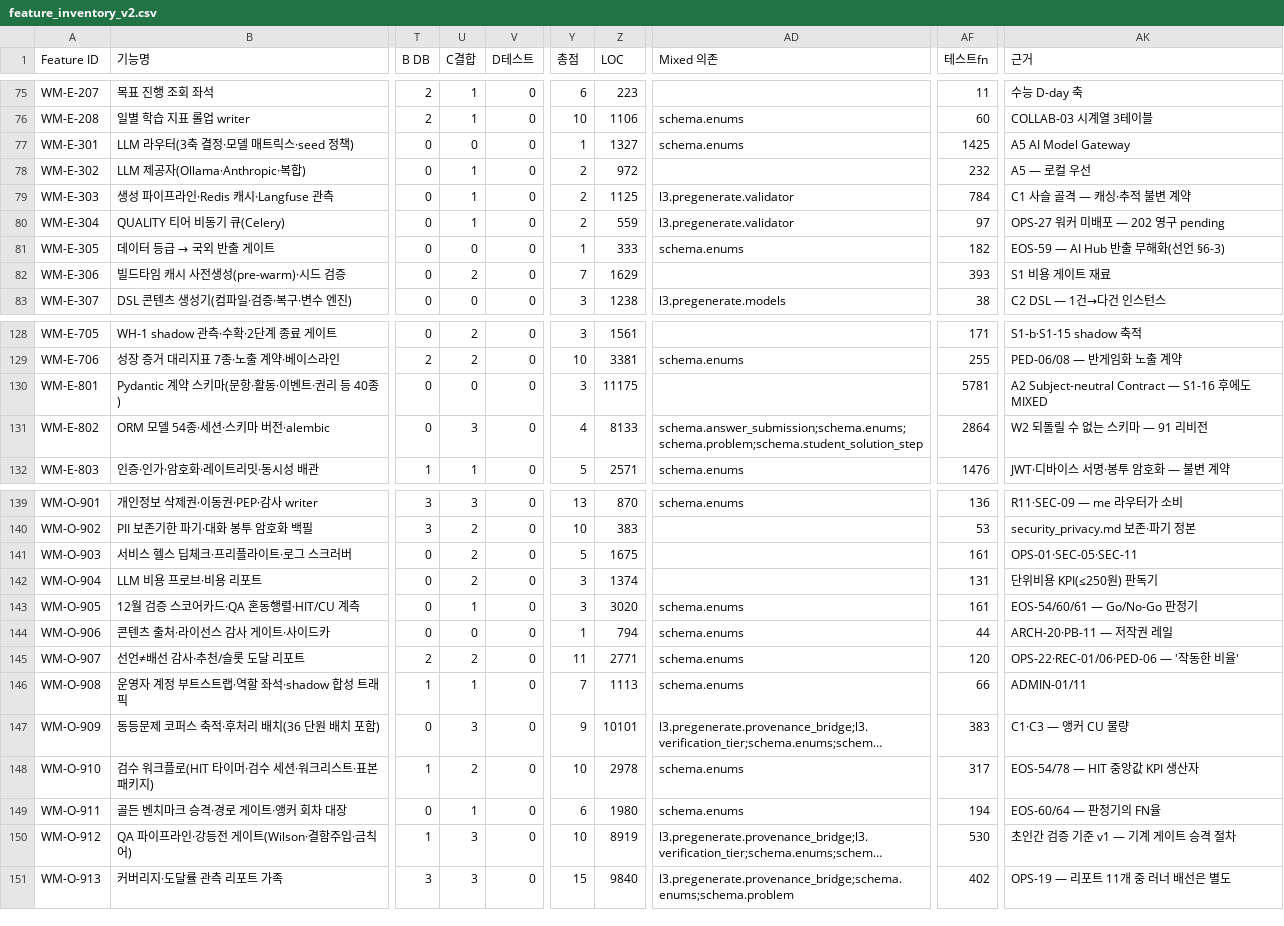
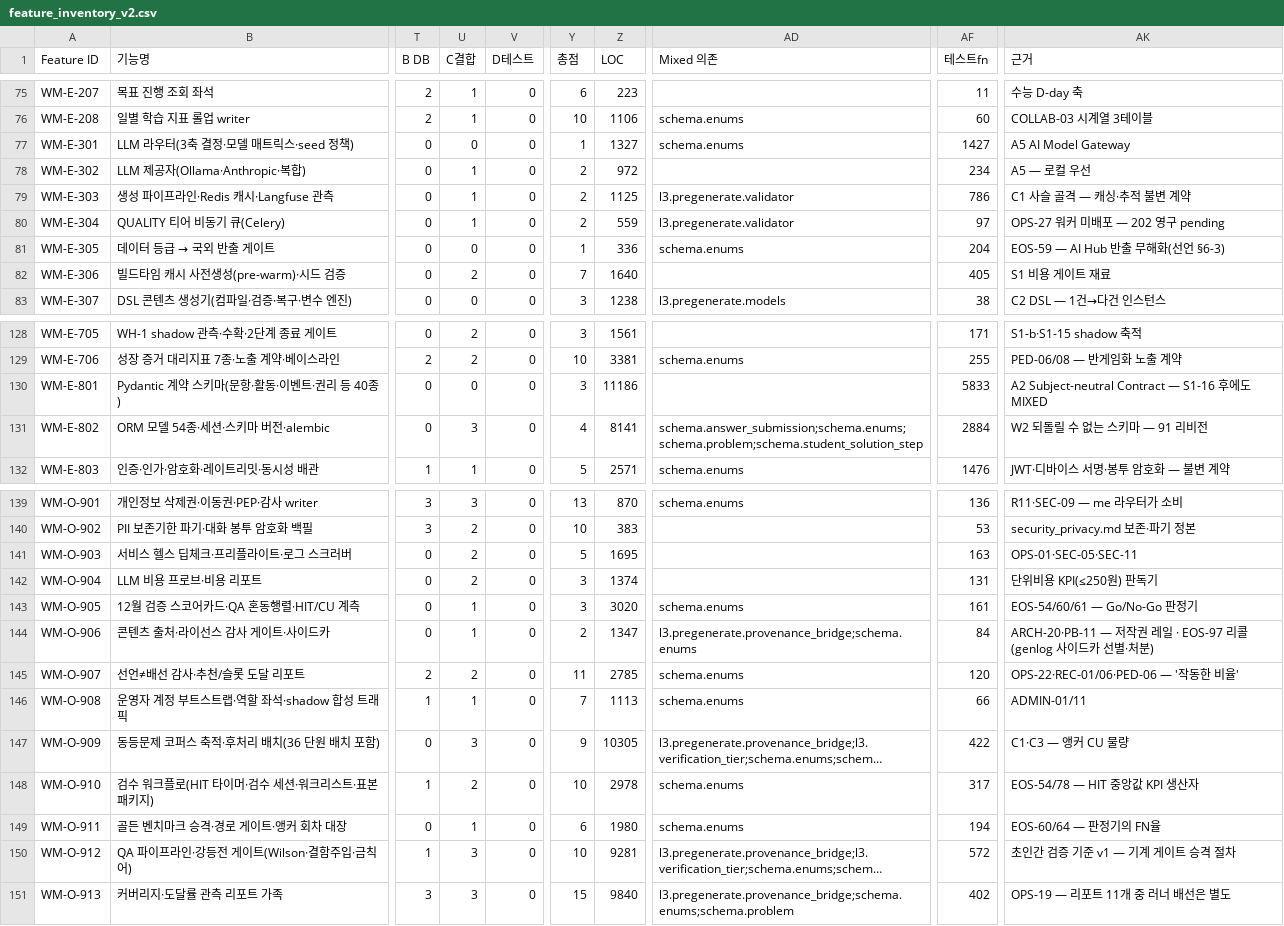
Before and after one commit to doldori7/WhyMath, a CSV file: backlog/inventory/feature_inventory_v2.csv, drawn as a sheet; only a part is shown, gaps mark what is left out; long unchanged cells end in …; the diff covers the shown part only; the diff names each change by its address in the sheet, - before the commit and + after, or states it on an @@ line.

```diff
--- a/backlog/inventory/feature_inventory_v2.csv
+++ b/backlog/inventory/feature_inventory_v2.csv
-AF77 (테스트fn): 1425
+AF77 (테스트fn): 1427
-AF78 (테스트fn): 232
+AF78 (테스트fn): 234
-AF79 (테스트fn): 784
+AF79 (테스트fn): 786
-Z81 (LOC): 333
+Z81 (LOC): 336
-AF81 (테스트fn): 182
+AF81 (테스트fn): 204
-Z82 (LOC): 1629
+Z82 (LOC): 1640
-AF82 (테스트fn): 393
+AF82 (테스트fn): 405
-Z130 (LOC): 11175
+Z130 (LOC): 11186
-AF130 (테스트fn): 5781
+AF130 (테스트fn): 5833
-Z131 (LOC): 8133
+Z131 (LOC): 8141
-AF131 (테스트fn): 2864
+AF131 (테스트fn): 2884
-Z141 (LOC): 1675
+Z141 (LOC): 1695
-AF141 (테스트fn): 161
+AF141 (테스트fn): 163
-U144 (C결합): 0
+U144 (C결합): 1
-Y144 (총점): 1
+Y144 (총점): 2
-Z144 (LOC): 794
+Z144 (LOC): 1347
-AD144 (Mixed 의존): schema.enums
+AD144 (Mixed 의존): l3.pregenerate.provenance_bridge;schema.enums
-AF144 (테스트fn): 44
+AF144 (테스트fn): 84
-AK144 (근거): ARCH-20·PB-11 — 저작권 레일
+AK144 (근거): ARCH-20·PB-11 — 저작권 레일 · EOS-97 리콜(genlog 사이드카 선별·처분)
-Z145 (LOC): 2771
+Z145 (LOC): 2785
-Z147 (LOC): 10101
+Z147 (LOC): 10305
-AF147 (테스트fn): 383
+AF147 (테스트fn): 422
-Z150 (LOC): 8919
+Z150 (LOC): 9281
-AF150 (테스트fn): 530
+AF150 (테스트fn): 572
```
Also changed, not shown: 4 edited cells elsewhere in this file, 2 other files.
